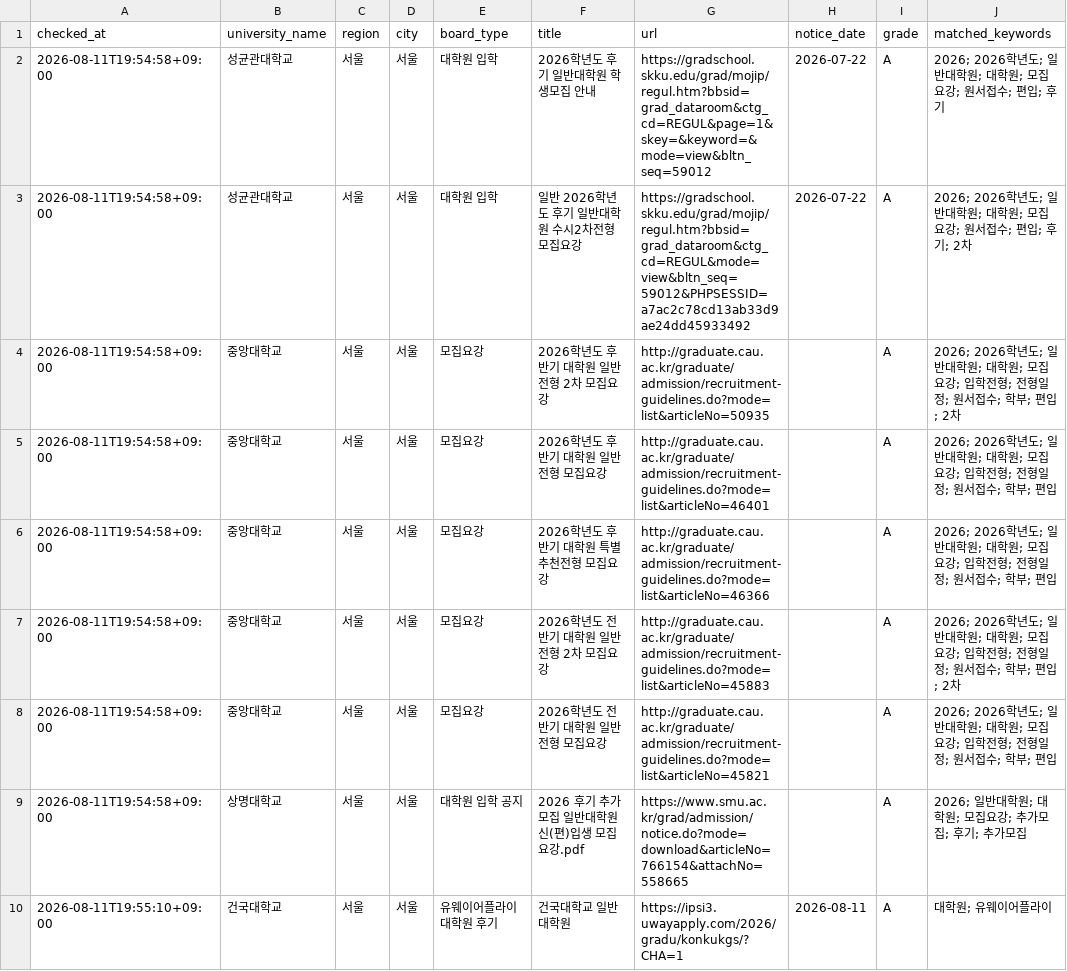
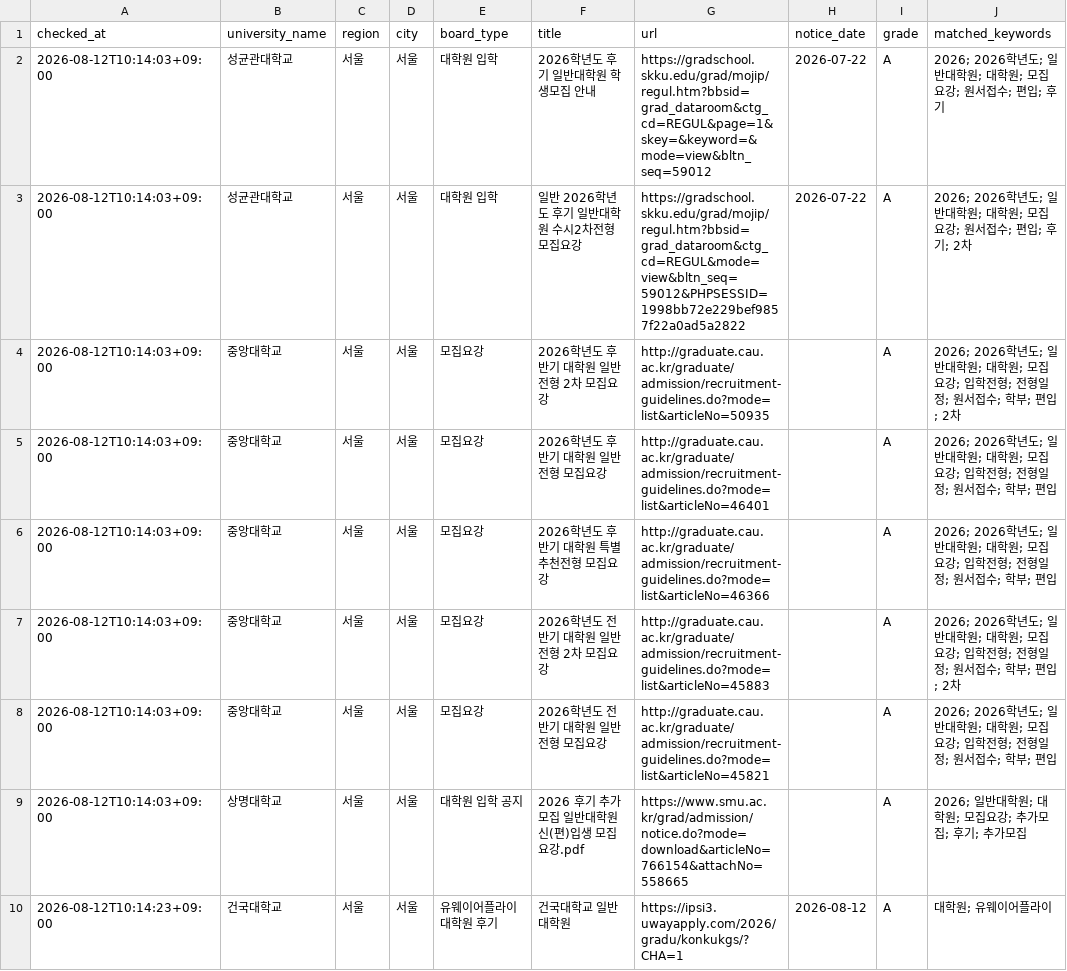
Before and after one commit to undcore/university-course-watcher, a CSV file: university-course-watcher/data/graduate_admission_results.csv, drawn as a sheet; only a part is shown; the diff covers the shown part only; the diff names each change by its address in the sheet, - before the commit and + after, or states it on an @@ line.

```diff
--- a/university-course-watcher/data/graduate_admission_results.csv
+++ b/university-course-watcher/data/graduate_admission_results.csv
-A2:A9 (checked_at): 2026-08-11T19:54:58+09:00
+A2:A9 (checked_at): 2026-08-12T10:14:03+09:00
-G3 (url): https://gradschool.skku.edu/grad/mojip/regul.htm?bbsid=grad_dataroom&ctg_cd=REGUL&mode=view&bltn_seq=59012&PHPSESSID=a7ac2c78cd13ab33d9ae24dd45933492
+G3 (url): https://gradschool.skku.edu/grad/mojip/regul.htm?bbsid=grad_dataroom&ctg_cd=REGUL&mode=view&bltn_seq=59012&PHPSESSID=1998bb72e229bef9857f22a0ad5a2822
-A10 (checked_at): 2026-08-11T19:55:10+09:00
+A10 (checked_at): 2026-08-12T10:14:23+09:00
-H10 (notice_date): 2026-08-11
+H10 (notice_date): 2026-08-12
```
Also changed, not shown: 16 edited cells elsewhere in this file, 2 other files.
